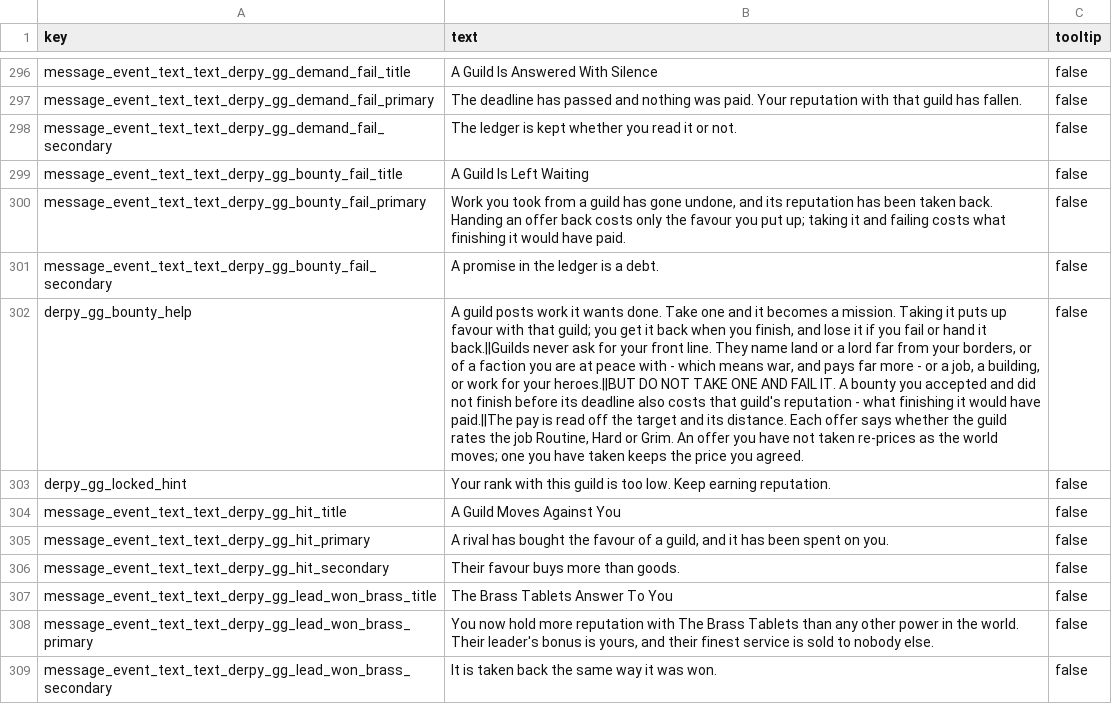
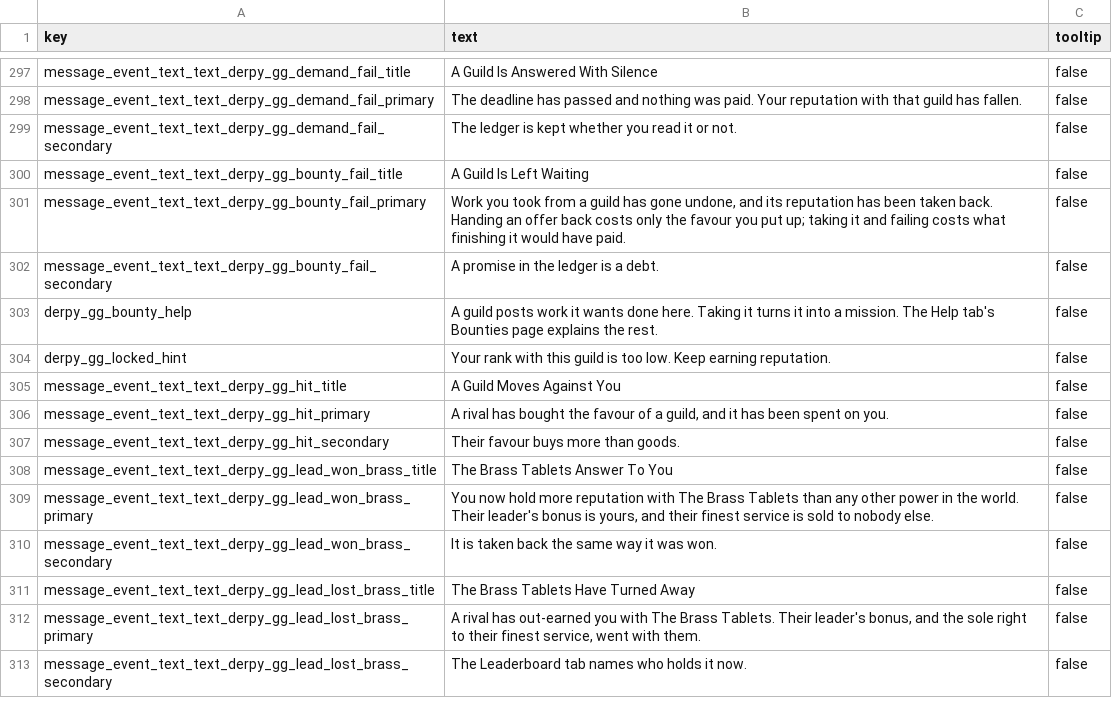
Before and after one commit to DerpyNewb/derpy-great-guilds, a TSV file: Modding Files/source/great_guilds/loc.tsv, drawn as a sheet; only a part is shown, gaps mark what is left out; the shorter side is filled out with more unchanged rows; addresses are those after the commit; the diff covers the shown part only; the diff names each change by its address in the sheet, - before the commit and + after, or states it on an @@ line.

```diff
--- a/Modding Files/source/great_guilds/loc.tsv
+++ b/Modding Files/source/great_guilds/loc.tsv
-B303 (text): …it wants done. Take one and it becomes a mission. Taking it puts up favour with that guild; you get it back when you finish, and lose it if you fail or hand it back.||Guilds never ask for your front line. They name land or a lord far from your borders, or of a faction you are at peace with - which means war, and pays far more - or a job, a building, or work for your heroes.||BUT DO NOT TAKE ONE AND FAIL IT. A bounty you accepted and did not finish before its deadline also costs that guild's reputation - what finishing it would have paid.||The pay is read off the target and its distance. Each offer says whether the guild rates the job Routine, Hard or Grim. An offer you have not taken re-prices as the world moves; one you have taken keeps the price you agreed.
+B303 (text): …it wants done here. Taking it turns it into a mission. The Help tab's Bounties page explains the rest.
```
Also changed, not shown: 9 added rows and 17 edited cells elsewhere in this file, 5 other files.
